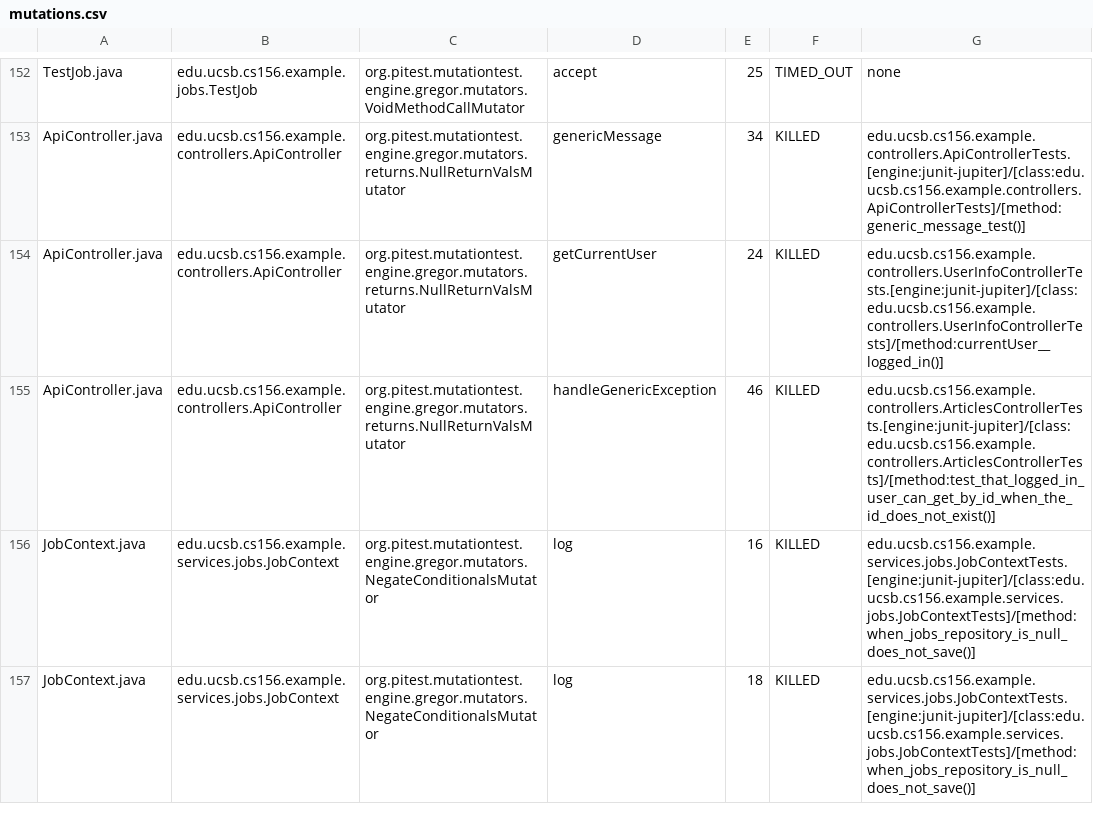
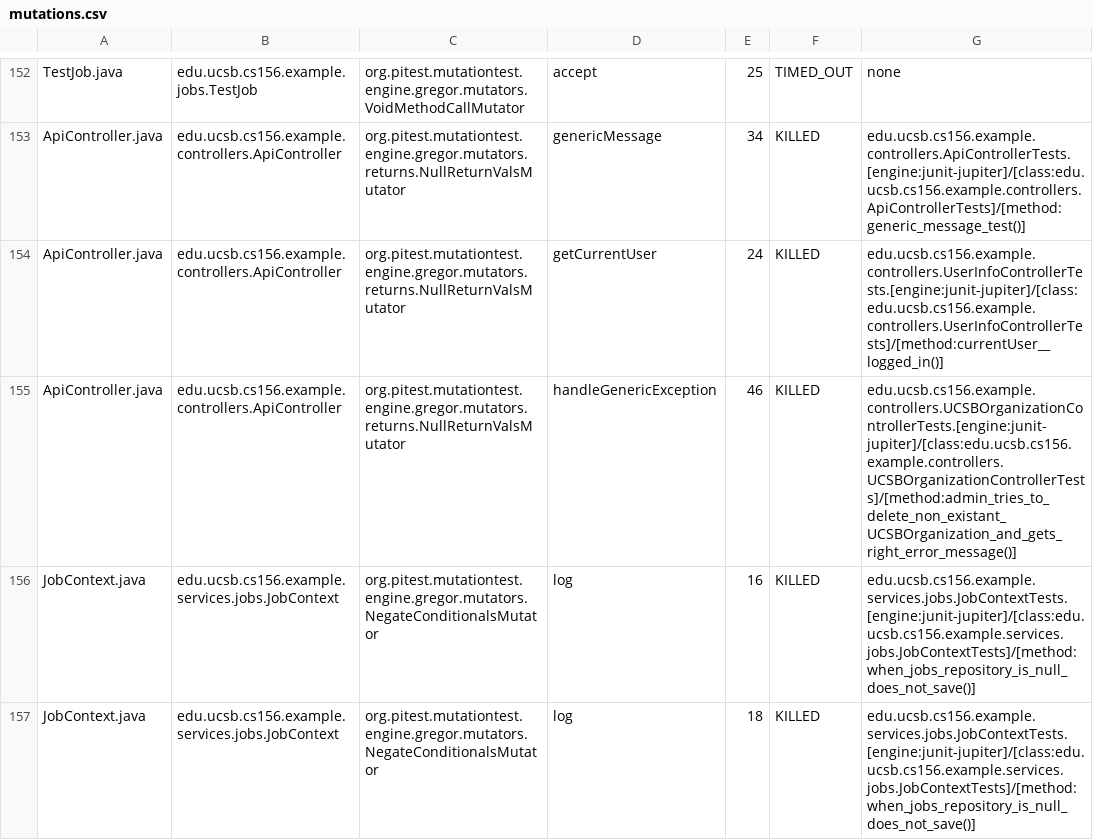
Before and after one commit to ucsb-cs156-f25/team02-f25-08, a CSV file: prs/103/pitest/mutations.csv, drawn as a sheet; only a part is shown, gaps mark what is left out.

Commit message:
Deploying to gh-pages from @ ucsb-cs156-f25/team02-f25-08@a53ba8803d54c55dd37c8cb90d6a54d2d64b0661 🚀

```diff
--- a/prs/103/pitest/mutations.csv
+++ b/prs/103/pitest/mutations.csv
@@ -154,3 +154,3 @@ ApiController.java,edu.ucsb.cs156.example.controllers.ApiController,org.pitest.m
 ApiController.java,edu.ucsb.cs156.example.controllers.ApiController,org.pitest.mutationtest.engine.gregor.mutators.returns.NullReturnValsMutator,getCurrentUser,24,KILLED,edu.ucsb.cs156.example.controllers.UserInfoControllerTests.[engine:junit-jupiter]/[class:edu.ucsb.cs156.example.controllers.UserInfoControllerTests]/[method:currentUser__logged_in()]
-ApiController.java,edu.ucsb.cs156.example.controllers.ApiController,org.pitest.mutationtest.engine.gregor.mutators.returns.NullReturnValsMutator,handleGenericException,46,KILLED,edu.ucsb.cs156.example.controllers.ArticlesControllerTests.[engine:junit-jupiter]/[class:edu.ucsb.cs156.example.controllers.ArticlesControllerTests]/[method:test_that_logged_in_user_can_get_by_id_when_the_id_does_not_exist()]
+ApiController.java,edu.ucsb.cs156.example.controllers.ApiController,org.pitest.mutationtest.engine.gregor.mutators.returns.NullReturnValsMutator,handleGenericException,46,KILLED,edu.ucsb.cs156.example.controllers.UCSBOrganizationControllerTests.[engine:junit-jupiter]/[class:edu.ucsb.cs156.example.controllers.UCSBOrganizationControllerTests]/[method:admin_tries_to_delete_non_existant_UCSBOrganization_and_gets_right_error_message()]
 JobContext.java,edu.ucsb.cs156.example.services.jobs.JobContext,org.pitest.mutationtest.engine.gregor.mutators.NegateConditionalsMutator,log,16,KILLED,edu.ucsb.cs156.example.services.jobs.JobContextTests.[engine:junit-jupiter]/[class:edu.ucsb.cs156.example.services.jobs.JobContextTests]/[method:when_jobs_repository_is_null_does_not_save()]
```
Also changed, not shown: 19 other files.
